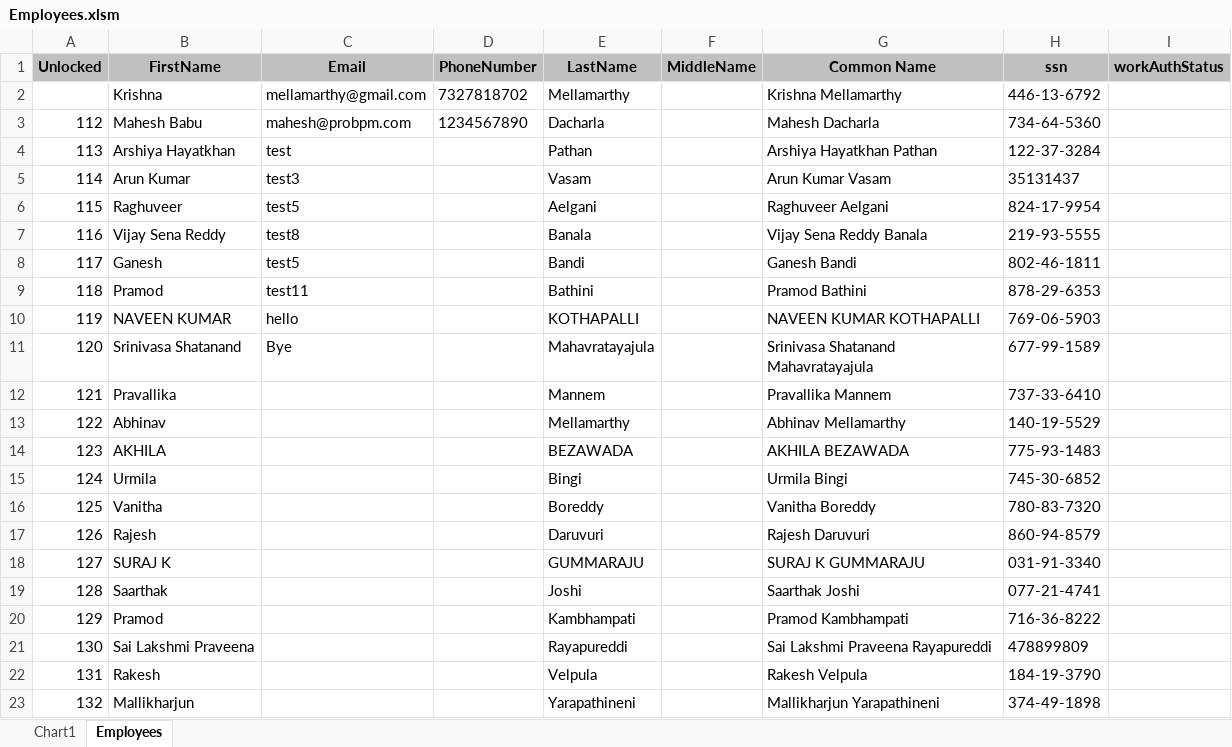
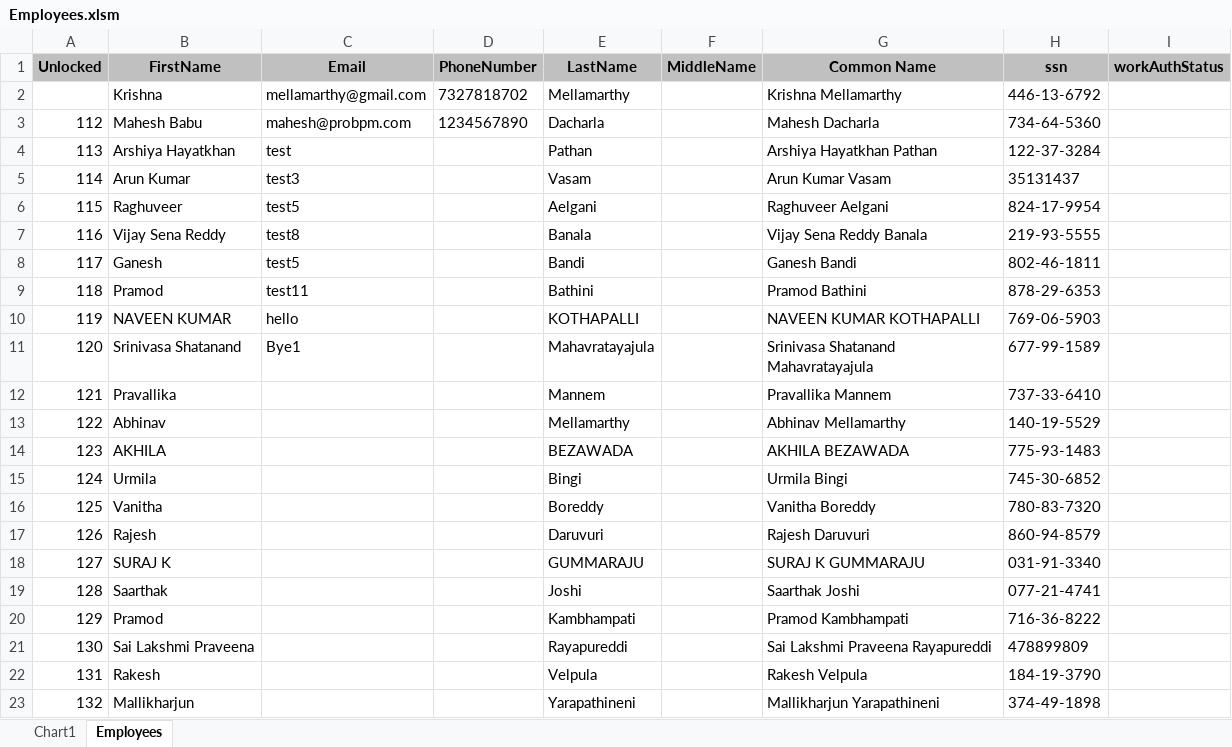
Before and after one commit to adteja/Development, an Excel workbook: Employees.xlsm, sheet Employees, drawn as a sheet; values as stored, in another font and other column widths than the file's, no borders; the diff names each change by its address in the sheet, - before the commit and + after, or states it on an @@ line.

Commit message:
Success

```diff
--- a/Employees.xlsm (sheet Employees)
+++ b/Employees.xlsm (sheet Employees)
-C11 (Email): Bye
+C11 (Email): Bye1
```
Also changed, not shown: charts or pictures.
